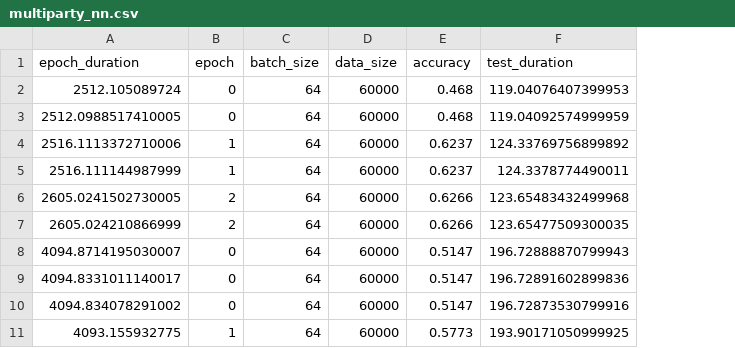
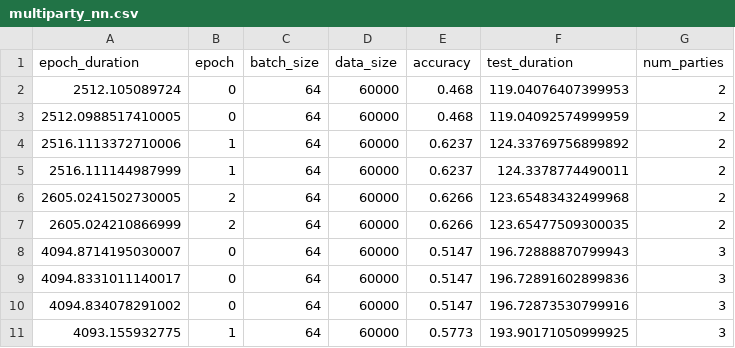
Before and after one commit to Dumplingz/chz-eab-nn-experiments, a CSV file: crypten_experiments/multiparty_nn.csv, drawn as a sheet; only a part is shown; the diff names each change by its address in the sheet, - before the commit and + after, or states it on an @@ line.

```diff
--- a/crypten_experiments/multiparty_nn.csv
+++ b/crypten_experiments/multiparty_nn.csv
+column G (num_parties), rows 2-11: 2 | 2 | 2 | 2 | 2 | 2 | 3 | 3 | 3 | 3
```
Also changed, not shown: torch/datasize_nn.csv, 3 other files.
